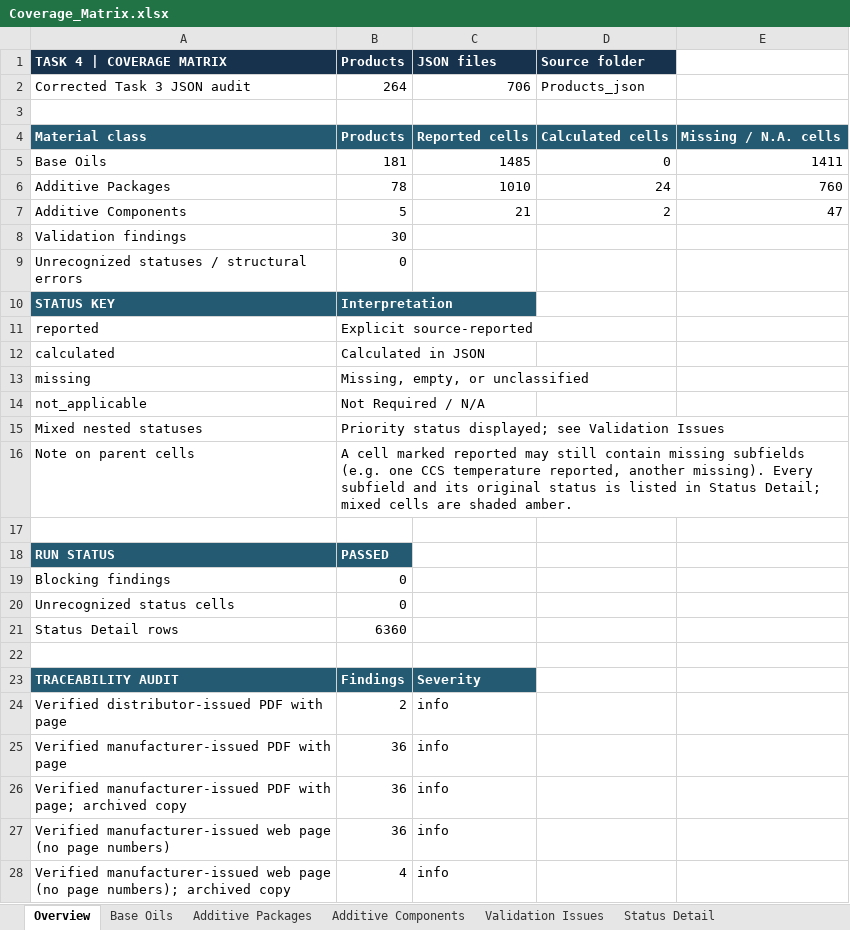
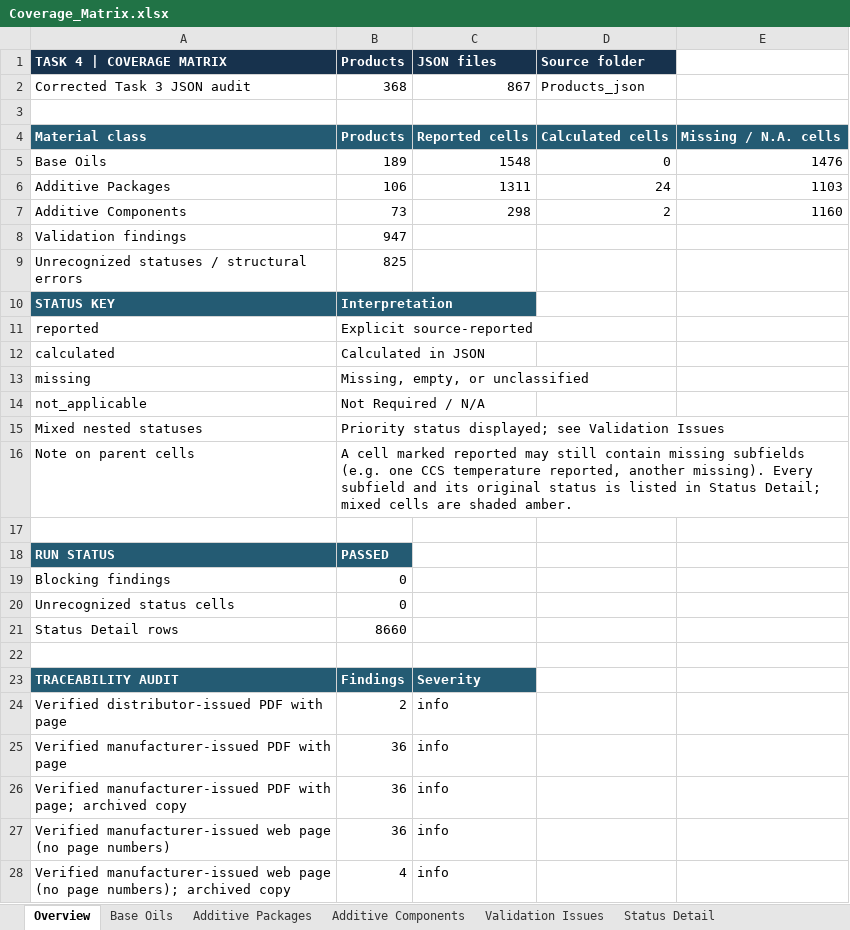
Before and after one commit to alaaahmadd182-lab/Smart-formulator-project, an Excel workbook: Coverage_Matrix.xlsx, sheet Overview, drawn as a sheet; values as stored, in another font and other column widths than the file's, no borders; the diff names each change by its address in the sheet, - before the commit and + after, or states it on an @@ line.

```diff
--- a/Coverage_Matrix.xlsx (sheet Overview)
+++ b/Coverage_Matrix.xlsx (sheet Overview)
-B2 (Products): 264
+B2 (Products): 368
-C2 (JSON files): 706
+C2 (JSON files): 867
-B5 (Products): 181
+B5 (Products): 189
-C5 (JSON files): 1485
+C5 (JSON files): 1548
-E5: 1411
+E5: 1476
-B6 (Products): 78
+B6 (Products): 106
-C6 (JSON files): 1010
+C6 (JSON files): 1311
-E6: 760
+E6: 1103
-B7 (Products): 5
+B7 (Products): 73
-C7 (JSON files): 21
+C7 (JSON files): 298
-E7: 47
+E7: 1160
-B8 (Products): 30
+B8 (Products): 947
-B9 (Products): 0
+B9 (Products): 825
-B21 (Products): 6360
+B21 (Products): 8660
```
Also changed, not shown: sheet Status Detail, sheet Validation Issues, sheet Additive Components, sheet Additive Packages, sheet Base Oils, 31 other files.
